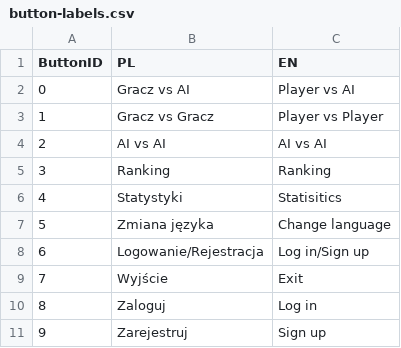
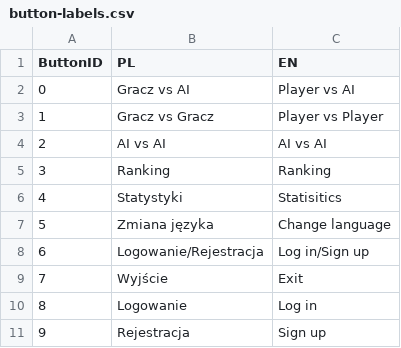
Before and after one commit to naitoramu/battleship, a CSV file: src/lang/button-labels.csv, drawn as a sheet.

```diff
--- a/src/lang/button-labels.csv
+++ b/src/lang/button-labels.csv
@@ -9,3 +9,3 @@
 "7","Wyjście","Exit"
-"8","Zaloguj","Log in"
-"9","Zarejestruj","Sign up"
+"8","Logowanie","Log in"
+"9","Rejestracja","Sign up"
```
Also changed, not shown: 2 other files.
